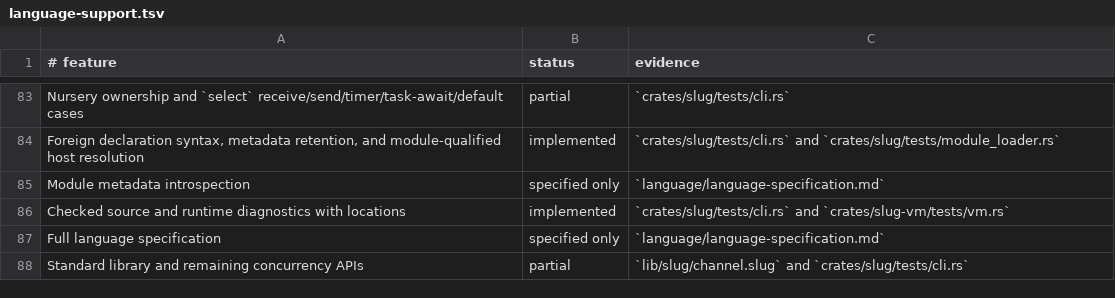
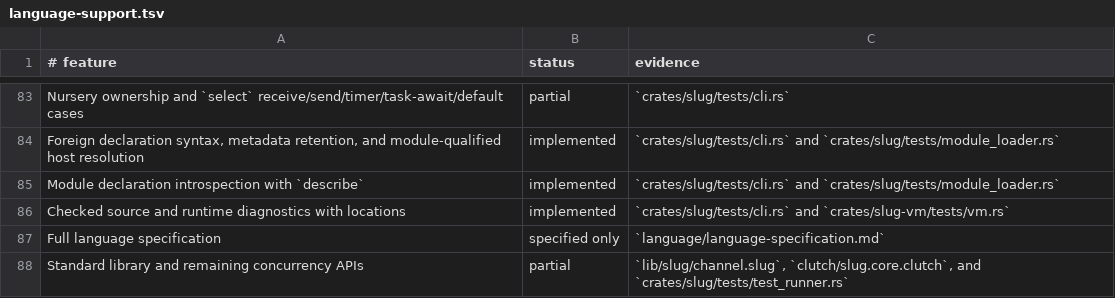
Before and after one commit to babyman/slug-rs, a TSV file: docs/language-support.tsv, drawn as a sheet; only a part is shown, gaps mark what is left out.

Commit message:
docs: bring the documentation back in line with the implementation
The Rust implementation is now the reference; the Go implementation is
legacy. Drop the clean-room handoff framing and Go references from the
language package, runtime requirements, README, AGENTS.md, and slug-vm.

- Fix contradictions: .cslug version 1 is implemented; the CLI has no
  -root flag; the standard library lives in clutch/, not lib/slug;
  fixtures need no library modules; slug.io.stderr does not exist.
- Record describe as implemented instead of slug.meta, and check off the
  finished roadmap items.
- Update architecture, testing, and development docs for the current
  crates, test targets, and make check, and the language-change workflow
  for the crate layout.
- Move five finished plans to planning/completed/ and refresh the index.
- Rename reference/experimental-clutches.md to reference/clutches.md.
- Repair broken relative links, and make docs-check fail on them.

```diff
--- a/docs/language-support.tsv
+++ b/docs/language-support.tsv
@@ -84,5 +84,5 @@ Nursery ownership and `select` receive/send/timer/task-await/default cases|parti
 Foreign declaration syntax, metadata retention, and module-qualified host resolution|implemented|`crates/slug/tests/cli.rs` and `crates/slug/tests/module_loader.rs`
-Module metadata introspection|specified only|`language/language-specification.md`
+Module declaration introspection with `describe`|implemented|`crates/slug/tests/cli.rs` and `crates/slug/tests/module_loader.rs`
 Checked source and runtime diagnostics with locations|implemented|`crates/slug/tests/cli.rs` and `crates/slug-vm/tests/vm.rs`
 Full language specification|specified only|`language/language-specification.md`
-Standard library and remaining concurrency APIs|partial|`lib/slug/channel.slug` and `crates/slug/tests/cli.rs`
+Standard library and remaining concurrency APIs|partial|`lib/slug/channel.slug`, `clutch/slug.core.clutch`, and `crates/slug/tests/test_runner.rs`
```
Also changed, not shown: 42 other files.
